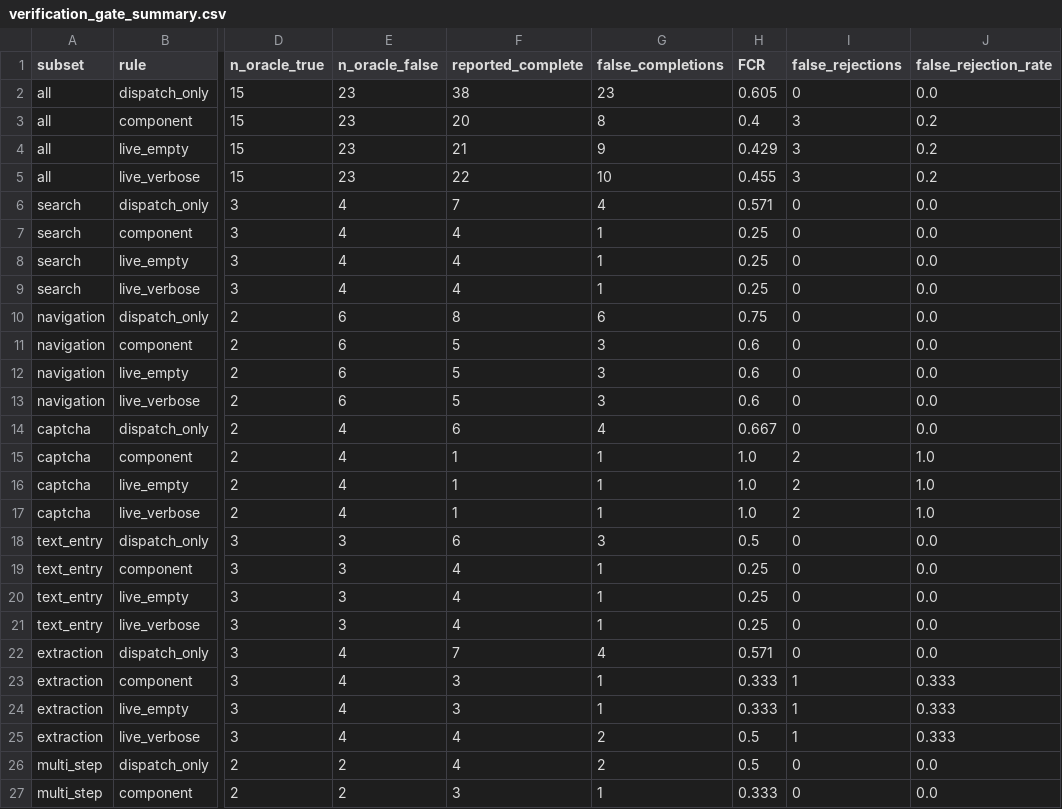
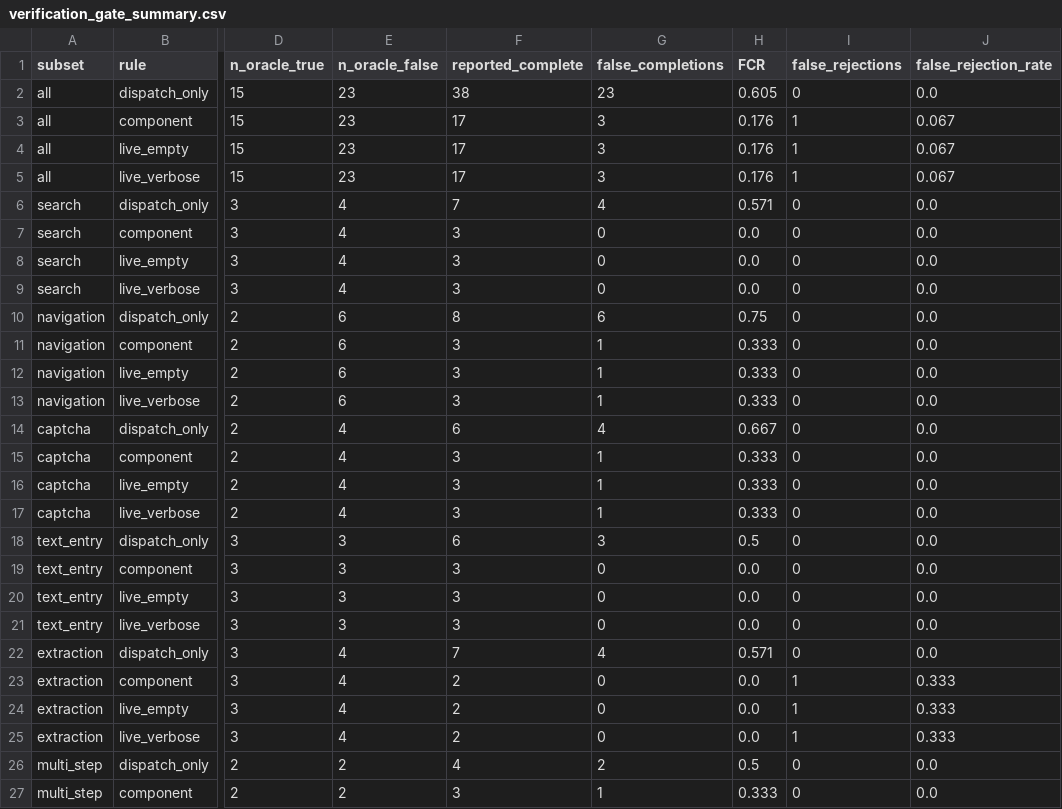
Before and after one commit to sudeshsudhii/Agentic-pilot-local, a CSV file: artifacts/results/verification_gate_summary.csv, drawn as a sheet; only a part is shown, gaps mark what is left out; the diff covers the shown part only; the diff names each change by its address in the sheet, - before the commit and + after, or states it on an @@ line.

```diff
--- a/artifacts/results/verification_gate_summary.csv
+++ b/artifacts/results/verification_gate_summary.csv
-F3 (reported_complete): 20
+F3 (reported_complete): 17
-G3 (false_completions): 8
+G3 (false_completions): 3
-H3 (FCR): 0.4
+H3 (FCR): 0.176
-I3:I5 (false_rejections): 3
+I3:I5 (false_rejections): 1
-J3:J5 (false_rejection_rate): 0.2
+J3:J5 (false_rejection_rate): 0.067
-F4 (reported_complete): 21
+F4 (reported_complete): 17
-G4 (false_completions): 9
+G4 (false_completions): 3
-H4 (FCR): 0.429
+H4 (FCR): 0.176
-F5 (reported_complete): 22
+F5 (reported_complete): 17
-G5 (false_completions): 10
+G5 (false_completions): 3
-H5 (FCR): 0.455
+H5 (FCR): 0.176
-F7:F9 (reported_complete): 4
+F7:F9 (reported_complete): 3
-G7:G9 (false_completions): 1
+G7:G9 (false_completions): 0
-H7:H9 (FCR): 0.25
+H7:H9 (FCR): 0.0
-F11:F13 (reported_complete): 5
+F11:F13 (reported_complete): 3
-G11:G13 (false_completions): 3
+G11:G13 (false_completions): 1
-H11:H13 (FCR): 0.6
+H11:H13 (FCR): 0.333
-F15:F17 (reported_complete): 1
+F15:F17 (reported_complete): 3
-H15:H17 (FCR): 1.0
+H15:H17 (FCR): 0.333
-I15:I17 (false_rejections): 2
+I15:I17 (false_rejections): 0
-J15:J17 (false_rejection_rate): 1.0
+J15:J17 (false_rejection_rate): 0.0
-F19:F21 (reported_complete): 4
+F19:F21 (reported_complete): 3
-G19:G21 (false_completions): 1
+G19:G21 (false_completions): 0
-H19:H21 (FCR): 0.25
+H19:H21 (FCR): 0.0
-F23:F24 (reported_complete): 3
+F23:F24 (reported_complete): 2
-G23:G24 (false_completions): 1
+G23:G24 (false_completions): 0
-H23:H24 (FCR): 0.333
+H23:H24 (FCR): 0.0
-F25 (reported_complete): 4
+F25 (reported_complete): 2
-G25 (false_completions): 2
+G25 (false_completions): 0
-H25 (FCR): 0.5
+H25 (FCR): 0.0
```
Also changed, not shown: 4 added rows and 6 edited cells elsewhere in this file, artifacts/results/verification_gate_cases.csv, 10 other files.
